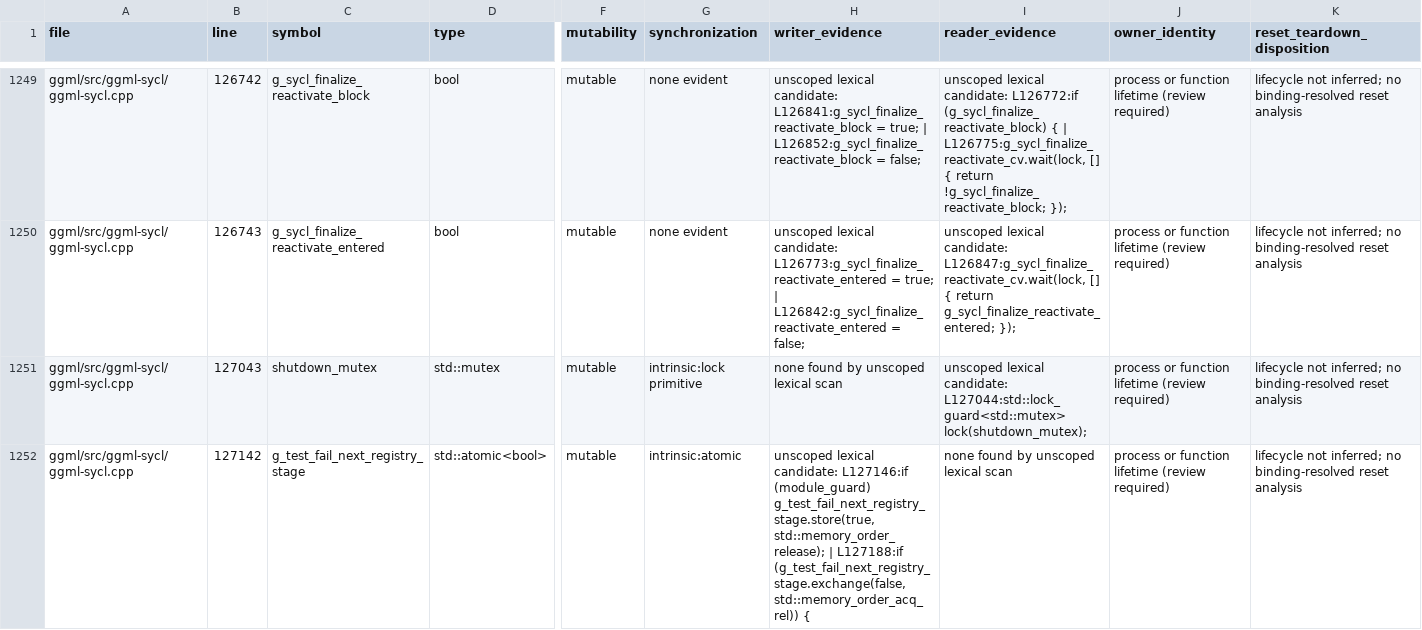
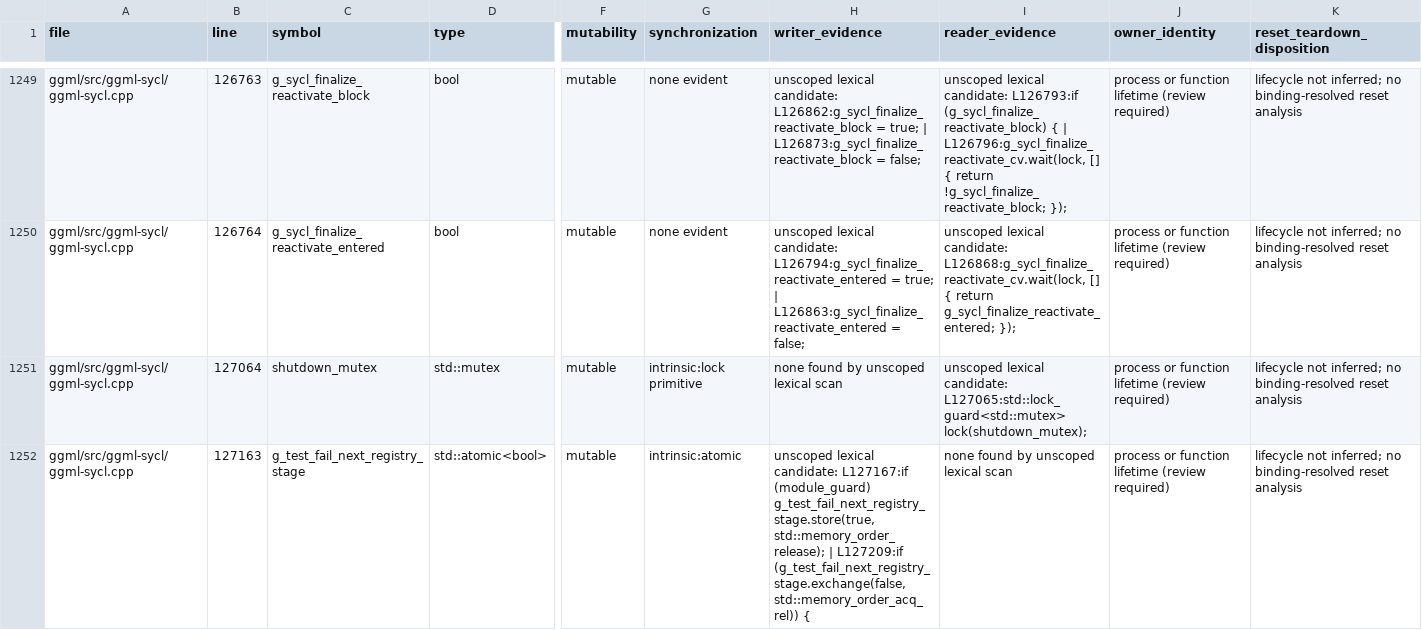
Before and after one commit to kainlan/llama.cpp-intel-optimizations, a CSV file: docs/backend/sycl-static-storage-inventory.csv, drawn as a sheet; only a part is shown, gaps mark what is left out; the diff covers the shown part only; the diff names each change by its address in the sheet, - before the commit and + after, or states it on an @@ line.

```diff
--- a/docs/backend/sycl-static-storage-inventory.csv
+++ b/docs/backend/sycl-static-storage-inventory.csv
-B1249 (line): 126742
+B1249 (line): 126763
-H1249 (writer_evidence): …lexical candidate: L126841:g_sycl_finalize_reactivate_block = true; | L126852:g_sycl_finalize_reactivate_block = false;
+H1249 (writer_evidence): …lexical candidate: L126862:g_sycl_finalize_reactivate_block = true; | L126873:g_sycl_finalize_reactivate_block = false;
-I1249 (reader_evidence): …lexical candidate: L126772:if (g_sycl_finalize_reactivate_block) { | L126775:g_sycl_finalize_reactivate_cv.wait(lock, [] {…
+I1249 (reader_evidence): …lexical candidate: L126793:if (g_sycl_finalize_reactivate_block) { | L126796:g_sycl_finalize_reactivate_cv.wait(lock, [] {…
-B1250 (line): 126743
+B1250 (line): 126764
-H1250 (writer_evidence): …lexical candidate: L126773:g_sycl_finalize_reactivate_entered = true; | L126842:g_sycl_finalize_reactivate_entered = false;
+H1250 (writer_evidence): …lexical candidate: L126794:g_sycl_finalize_reactivate_entered = true; | L126863:g_sycl_finalize_reactivate_entered = false;
-I1250 (reader_evidence): …lexical candidate: L126847:g_sycl_finalize_reactivate_cv.wait(lock, [] {…
+I1250 (reader_evidence): …lexical candidate: L126868:g_sycl_finalize_reactivate_cv.wait(lock, [] {…
-B1251 (line): 127043
+B1251 (line): 127064
-I1251 (reader_evidence): …lexical candidate: L127044:std::lock_guard<std::mutex> lock(shutdown_mutex);
+I1251 (reader_evidence): …lexical candidate: L127065:std::lock_guard<std::mutex> lock(shutdown_mutex);
-B1252 (line): 127142
+B1252 (line): 127163
-H1252 (writer_evidence): …lexical candidate: L127146:if (module_guard) g_test_fail_next_registry_stage.store(true, std::memory_order_release); | L127188:if (g_test_fail_next_registry_stage.exchange(false, std::memory_order_acq_rel))…
+H1252 (writer_evidence): …lexical candidate: L127167:if (module_guard) g_test_fail_next_registry_stage.store(true, std::memory_order_release); | L127209:if (g_test_fail_next_registry_stage.exchange(false, std::memory_order_acq_rel))…
```
Also changed, not shown: 75 edited cells elsewhere in this file, 1 other file.
